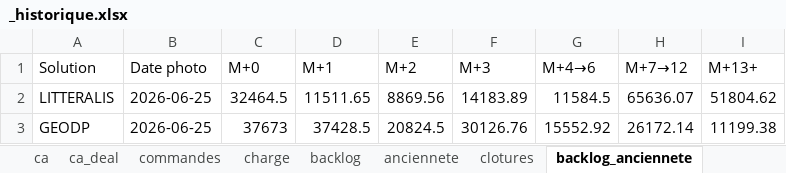
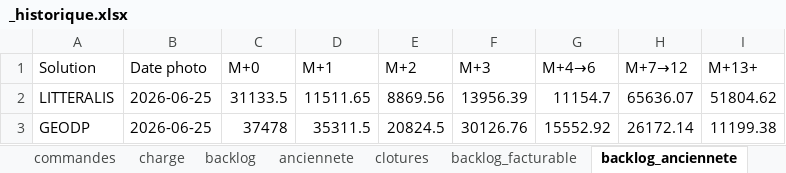
Before and after one commit to MathildePanierDelivery/jira-export, an Excel workbook: _historique.xlsx, sheet backlog_anciennete, drawn as a sheet; values as stored, in another font and other column widths than the file's, no borders; the diff names each change by its address in the sheet, - before the commit and + after, or states it on an @@ line.

```diff
--- a/_historique.xlsx (sheet backlog_anciennete)
+++ b/_historique.xlsx (sheet backlog_anciennete)
+sheet tab: backlog_facturable
-C2 (M+0): 32464.5
+C2 (M+0): 31133.5
-F2 (M+3): 14183.89
+F2 (M+3): 13956.39
-G2 (M+4→6): 11584.5
+G2 (M+4→6): 11154.7
-C3 (M+0): 37673
+C3 (M+0): 37478
-D3 (M+1): 37428.5
+D3 (M+1): 35311.5
```
Also changed, not shown: sheet anciennete, sheet charge, sheet backlog, sheet ca, sheet ca_deal, jira_export_2026-06-25.xlsx, 3 other files.
